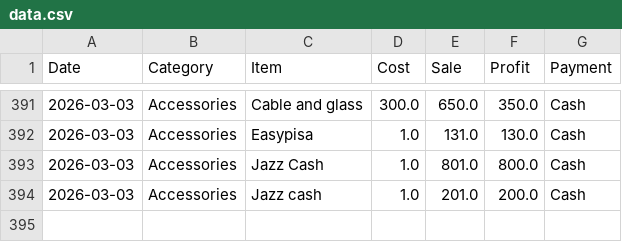
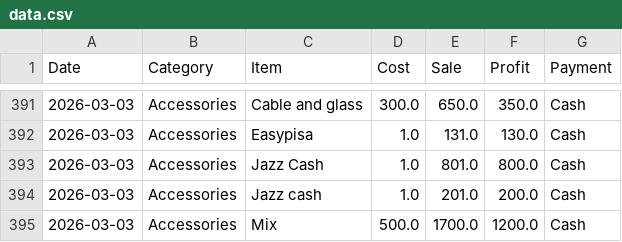
Before and after one commit to alihassankg2006-bit/ALI-MOBILE-COMMUNICATION-1, a CSV file: data.csv, drawn as a sheet; only a part is shown, gaps mark what is left out.

Commit message:
Added: Mix  (Accessories)

```diff
--- a/data.csv
+++ b/data.csv
@@ -394 +394,2 @@ Date,Category,Item,Cost,Sale,Profit,Payment
 2026-03-03,Accessories,Jazz cash ,1.0,201.0,200.0,Cash
+2026-03-03,Accessories,Mix ,500.0,1700.0,1200.0,Cash
```
